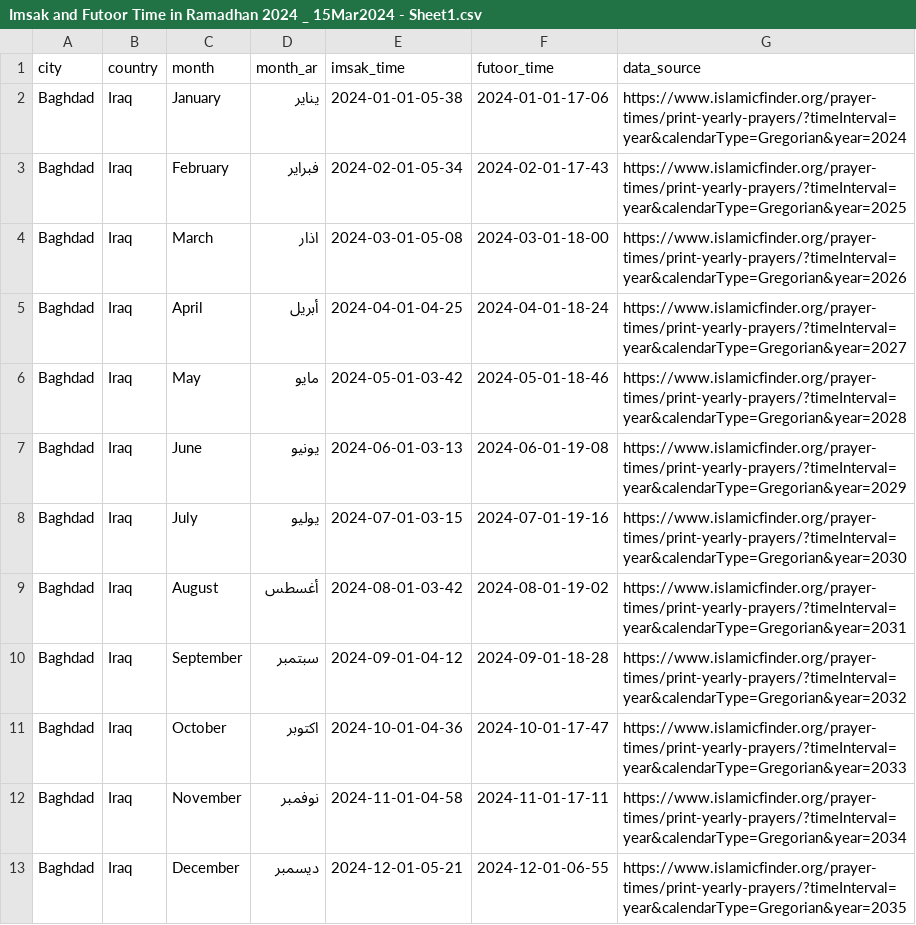
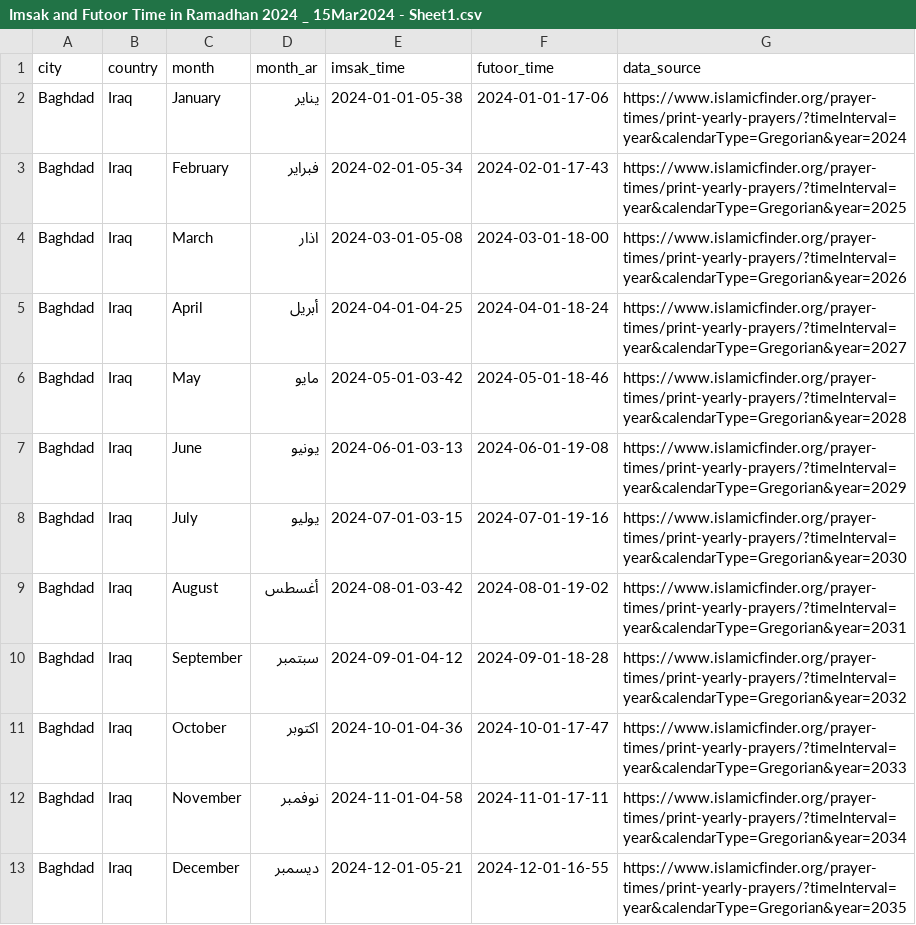
Before and after one commit to riyadh-radhi/data_visualization, a CSV file: raw_data/Imsak and Futoor Time in Ramadhan 2024 _ 15Mar2024 - Sheet1.csv, drawn as a sheet.

Commit message:
Fix raw data

```diff
--- a/raw_data/Imsak and Futoor Time in Ramadhan 2024 _ 15Mar2024 - Sheet1.csv
+++ b/raw_data/Imsak and Futoor Time in Ramadhan 2024 _ 15Mar2024 - Sheet1.csv
@@ -12,2 +12,2 @@ Baghdad,Iraq,October,اكتوبر,2024-10-01-04-36,2024-10-01-17-47,https://www.
 Baghdad,Iraq,November,نوفمبر,2024-11-01-04-58,2024-11-01-17-11,https://www.islamicfinder.org/prayer-times/print-yearly-prayers/?timeInterval=year&calendarType=Gregorian&year=2034
-Baghdad,Iraq,December,ديسمبر,2024-12-01-05-21,2024-12-01-06-55,https://www.islamicfinder.org/prayer-times/print-yearly-prayers/?timeInterval=year&calendarType=Gregorian&year=2035
+Baghdad,Iraq,December,ديسمبر,2024-12-01-05-21,2024-12-01-16-55,https://www.islamicfinder.org/prayer-times/print-yearly-prayers/?timeInterval=year&calendarType=Gregorian&year=2035
```
